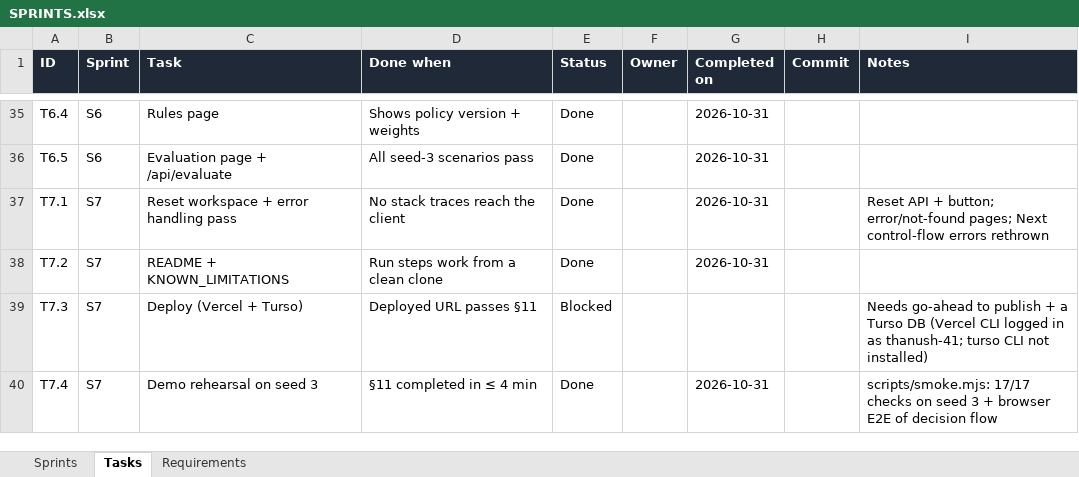
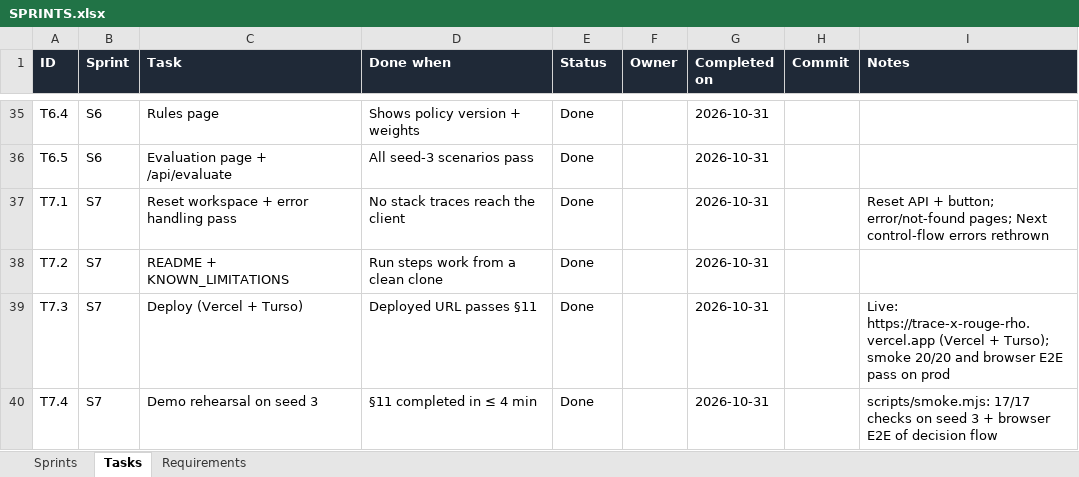
Before and after one commit to Thanush-41/Trace-X, an Excel workbook: SPRINTS.xlsx, sheet Tasks, drawn as a sheet; only a part is shown, gaps mark what is left out; values as stored, in another font and other column widths than the file's, no borders; conditional formats not drawn; the diff names each change by its address in the sheet, - before the commit and + after, or states it on an @@ line.

Commit message:
Tracker: Sprint 7 done (deployed, verified on production)

```diff
--- a/SPRINTS.xlsx (sheet Tasks)
+++ b/SPRINTS.xlsx (sheet Tasks)
-E39 (Status): Blocked
+E39 (Status): Done
-G39 (Completed on): (empty)
+G39 (Completed on): 2026-10-31
-I39 (Notes): Needs go-ahead to publish + a Turso DB (Vercel CLI logged in as thanush-41; turso CLI not installed)
+I39 (Notes): Live: https://trace-x-rouge-rho.vercel.app (Vercel + Turso); smoke 20/20 and browser E2E pass on prod
```
Also changed, not shown: sheet Sprints.
